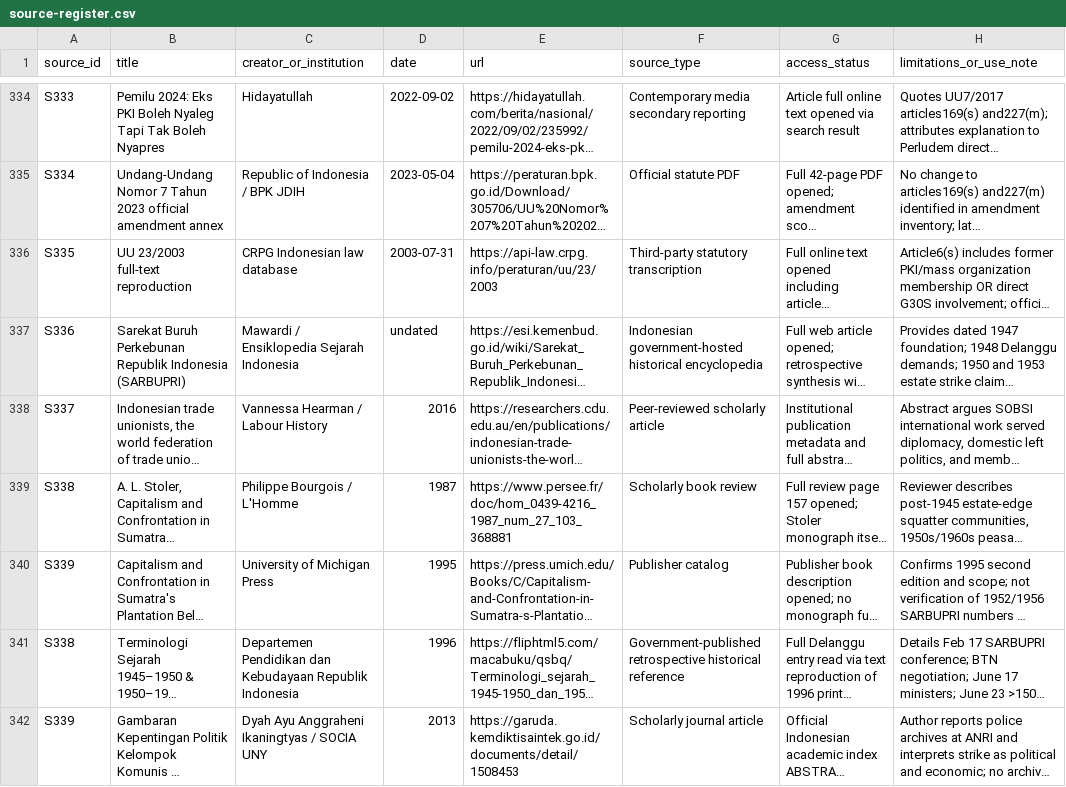
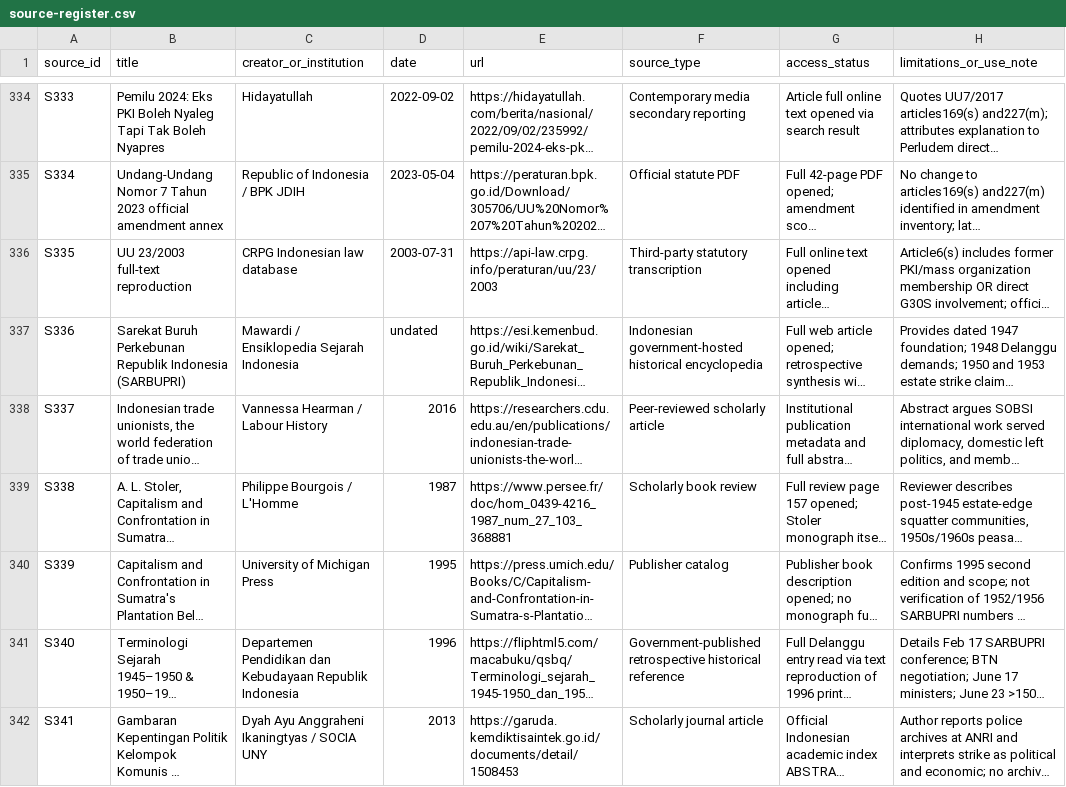
Before and after one commit to ch3758134-prog/aca, a CSV file: research/indonesia-1965/archive/records/source-register.csv, drawn as a sheet; only a part is shown, gaps mark what is left out; long unchanged cells end in …; the diff names each change by its address in the sheet, - before the commit and + after, or states it on an @@ line.

Commit message:
fix(research): resolve concurrent source and claim ID collision

```diff
--- a/research/indonesia-1965/archive/records/source-register.csv
+++ b/research/indonesia-1965/archive/records/source-register.csv
-A341 (source_id): S338
+A341 (source_id): S340
-A342 (source_id): S339
+A342 (source_id): S341
```
